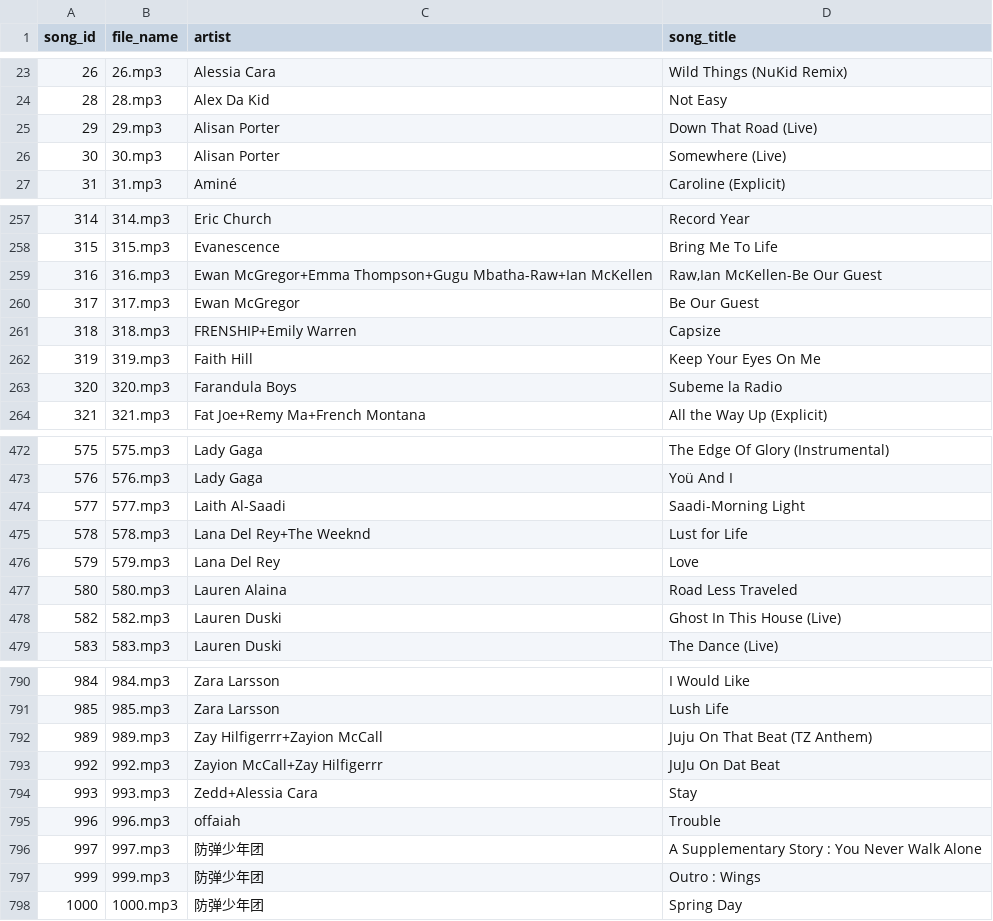
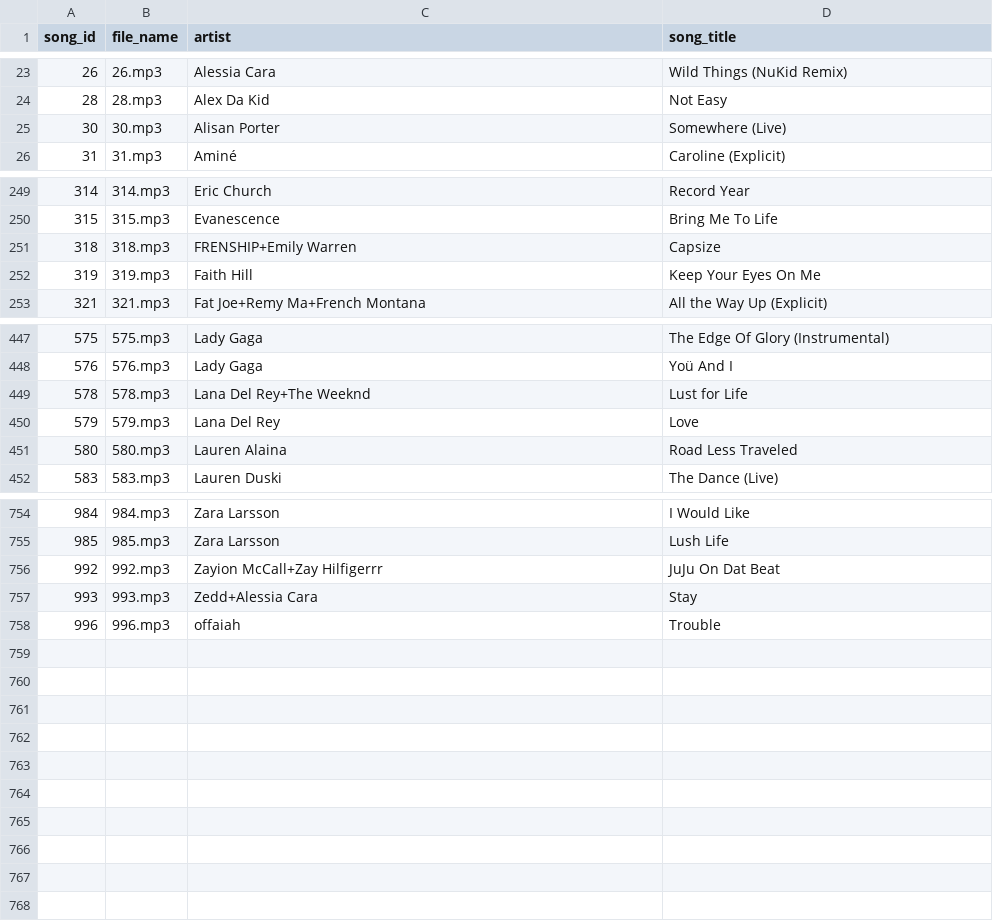
Before and after one commit to celphi-misc/music-spiders, a CSV file: data/metadata.csv, drawn as a sheet; only a part is shown, gaps mark what is left out; the diff covers the shown part only; the diff names each change by its address in the sheet, - before the commit and + after, or states it on an @@ line.

```diff
--- a/data/metadata.csv
+++ b/data/metadata.csv
-row 25: 29 | 29.mp3 | Alisan Porter | Down That Road (Live)
-row 259: 316 | 316.mp3 | Ewan McGregor+Emma Thompson+Gugu Mbatha-Raw+Ian McKellen | Raw,Ian McKellen-Be Our Guest
-row 260: 317 | 317.mp3 | Ewan McGregor | Be Our Guest
-row 263: 320 | 320.mp3 | Farandula Boys | Subeme la Radio
-row 474: 577 | 577.mp3 | Laith Al-Saadi | Saadi-Morning Light
-row 478: 582 | 582.mp3 | Lauren Duski | Ghost In This House (Live)
-row 792: 989 | 989.mp3 | Zay Hilfigerrr+Zayion McCall | Juju On That Beat (TZ Anthem)
-row 796: 997 | 997.mp3 | 防弹少年团 | A Supplementary Story : You Never Walk Alone
-row 797: 999 | 999.mp3 | 防弹少年团 | Outro : Wings
-row 798: 1000 | 1000.mp3 | 防弹少年团 | Spring Day
```
Also changed, not shown: 30 removed rows elsewhere in this file, 14 other files.
